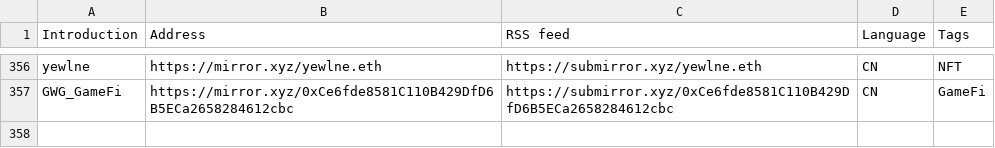
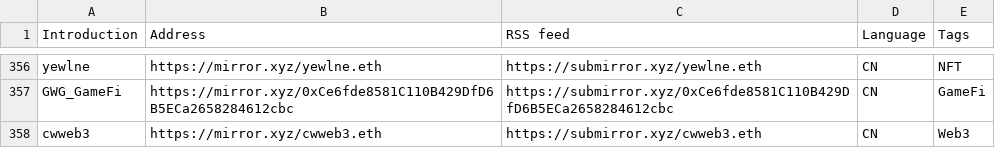
Before and after one commit to dbarobin/awesome-mirror, a CSV file: mirror-original-langs.csv, drawn as a sheet; only a part is shown, gaps mark what is left out.

Commit message:
Add cwweb3

```diff
--- a/mirror-original-langs.csv
+++ b/mirror-original-langs.csv
@@ -357 +357,2 @@ yewlne, https://mirror.xyz/yewlne.eth, https://submirror.xyz/yewlne.eth, CN, NFT
 GWG_GameFi, https://mirror.xyz/0xCe6fde8581C110B429DfD6B5ECa2658284612cbc, https://submirror.xyz/0xCe6fde8581C110B429DfD6B5ECa2658284612cbc, CN, GameFi
+cwweb3, https://mirror.xyz/cwweb3.eth, https://submirror.xyz/cwweb3.eth, CN, Web3
```
Also changed, not shown: mirror-original.csv, 1 other file.
